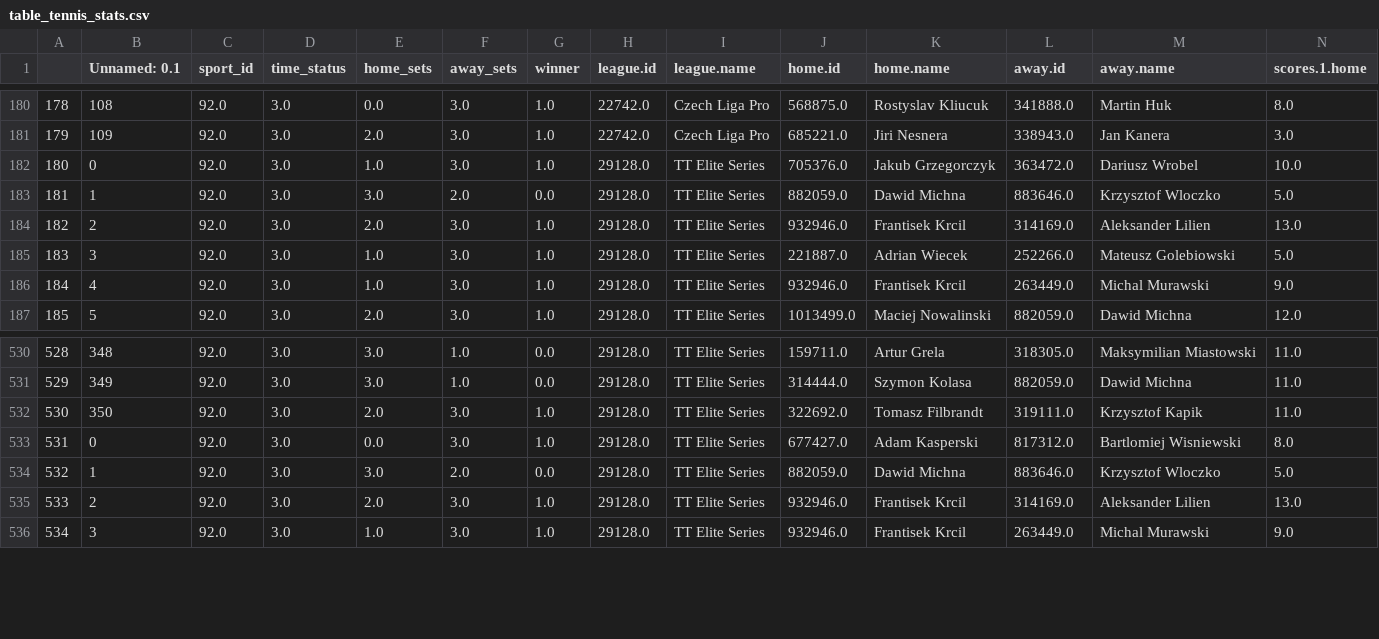
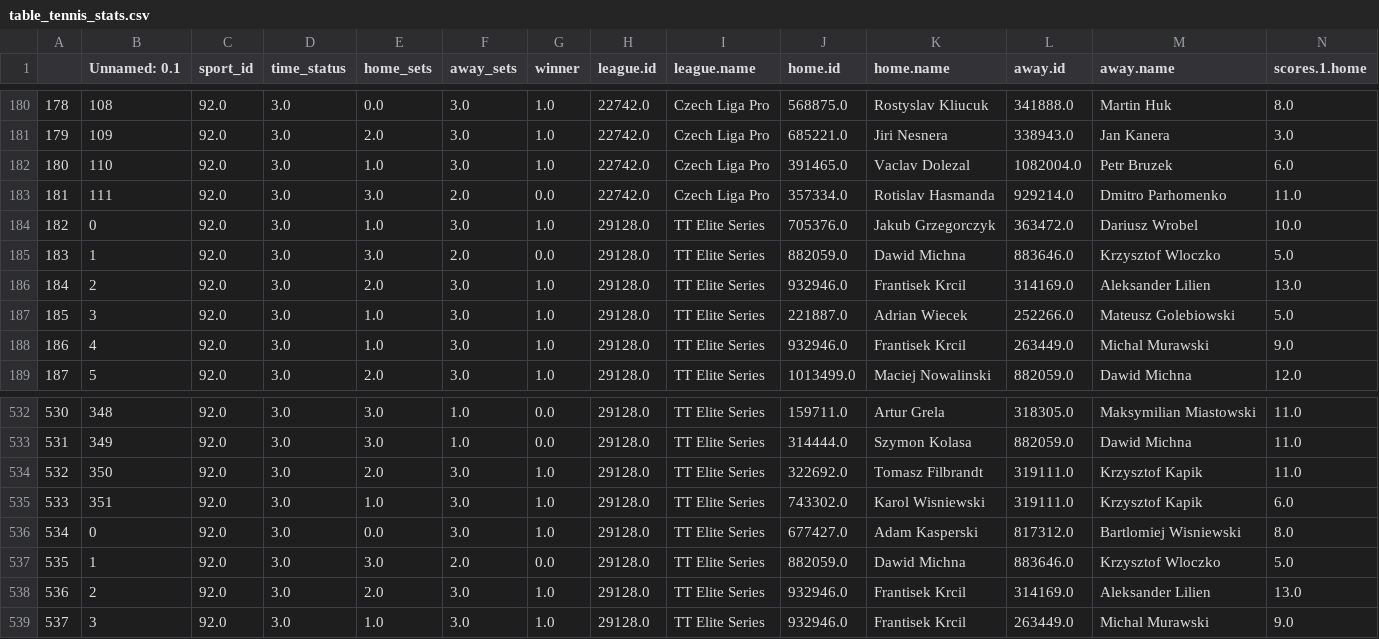
Before and after one commit to abelarregui/faustostats, a CSV file: faustostats/data/db/table_tennis_stats.csv, drawn as a sheet; only a part is shown, gaps mark what is left out; addresses are those after the commit; rows hold the shown columns only; the diff names each change by its address in the sheet, - before the commit and + after, or states it on an @@ line.

Commit message:
Add new stats

```diff
--- a/faustostats/data/db/table_tennis_stats.csv
+++ b/faustostats/data/db/table_tennis_stats.csv
+row 182: 180 | 110 | 92.0 | 3.0 | 1.0 | 3.0 | 1.0 | 22742.0 | Czech Liga Pro | 391465.0 | Vaclav Dolezal | 1082004.0 | Petr Bruzek | 6.0
+row 183: 181 | 111 | 92.0 | 3.0 | 3.0 | 2.0 | 0.0 | 22742.0 | Czech Liga Pro | 357334.0 | Rotislav Hasmanda | 929214.0 | Dmitro Parhomenko | 11.0
@@ column A renumbered from row 184 down @@
+row 535: 533 | 351 | 92.0 | 3.0 | 1.0 | 3.0 | 1.0 | 29128.0 | TT Elite Series | 743302.0 | Karol Wisniewski | 319111.0 | Krzysztof Kapik | 6.0
```
